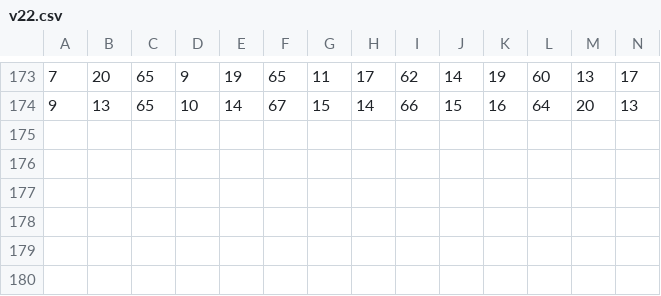
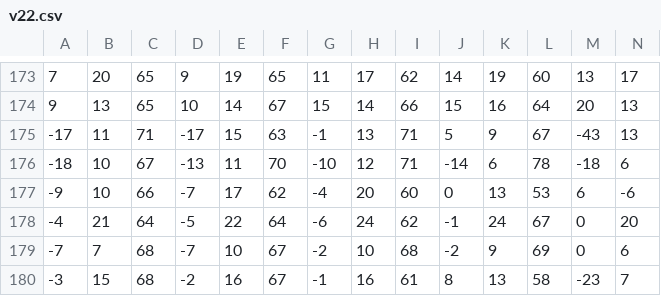
Before and after one commit to danielbertinelli/Parrot_MachineLearning, a CSV file: v22.csv, drawn as a sheet; only a part is shown, gaps mark what is left out; rows hold the shown columns only; the diff names each change by its address in the sheet, - before the commit and + after, or states it on an @@ line.

```diff
--- a/v22.csv
+++ b/v22.csv
+row 175: -17 | 11 | 71 | -17 | 15 | 63 | -1 | 13 | 71 | 5 | 9 | 67 | -43 | 13
+row 176: -18 | 10 | 67 | -13 | 11 | 70 | -10 | 12 | 71 | -14 | 6 | 78 | -18 | 6
+row 177: -9 | 10 | 66 | -7 | 17 | 62 | -4 | 20 | 60 | 0 | 13 | 53 | 6 | -6
+row 178: -4 | 21 | 64 | -5 | 22 | 64 | -6 | 24 | 62 | -1 | 24 | 67 | 0 | 20
+row 179: -7 | 7 | 68 | -7 | 10 | 67 | -2 | 10 | 68 | -2 | 9 | 69 | 0 | 6
+row 180: -3 | 15 | 68 | -2 | 16 | 67 | -1 | 16 | 61 | 8 | 13 | 58 | -23 | 7
```
Also changed, not shown: v11.csv, 9 other files.
